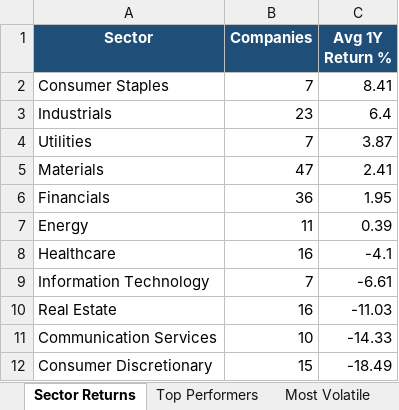
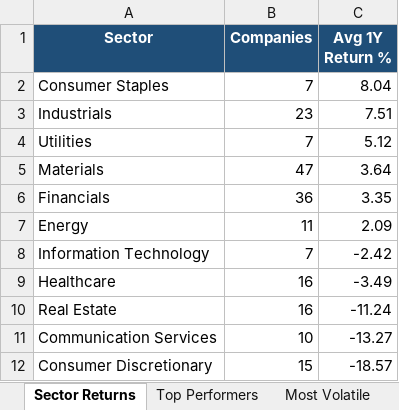
Before and after one commit to anurag7171/asx-market-analytics, an Excel workbook: reports/asx-market-report.xlsx, sheet Sector Returns, drawn as a sheet; values as stored, in another font and other column widths than the file's, no borders; conditional formats not drawn; removed rows and columns are numbered as before the commit, all else as after; the diff names each change by its address in the sheet, - before the commit and + after, or states it on an @@ line.

```diff
--- a/reports/asx-market-report.xlsx (sheet Sector Returns)
+++ b/reports/asx-market-report.xlsx (sheet Sector Returns)
-C2 (Avg 1Y Return %): 8.41
+C2 (Avg 1Y Return %): 8.04
-C3 (Avg 1Y Return %): 6.4
+C3 (Avg 1Y Return %): 7.51
-C4 (Avg 1Y Return %): 3.87
+C4 (Avg 1Y Return %): 5.12
-C5 (Avg 1Y Return %): 2.41
+C5 (Avg 1Y Return %): 3.64
-C6 (Avg 1Y Return %): 1.95
+C6 (Avg 1Y Return %): 3.35
-C7 (Avg 1Y Return %): 0.39
+C7 (Avg 1Y Return %): 2.09
-row 8: Healthcare | 16 | -4.1
-C8 (Avg 1Y Return %): -6.61
+C8 (Avg 1Y Return %): -2.42
+row 9: Healthcare | 16 | -3.49
-C10 (Avg 1Y Return %): -11.03
+C10 (Avg 1Y Return %): -11.24
-C11 (Avg 1Y Return %): -14.33
+C11 (Avg 1Y Return %): -13.27
-C12 (Avg 1Y Return %): -18.49
+C12 (Avg 1Y Return %): -18.57
```
Also changed, not shown: sheet Top Performers, sheet Most Volatile, sheet Max Drawdown, sheet Sector Turnover, 2 other files.
